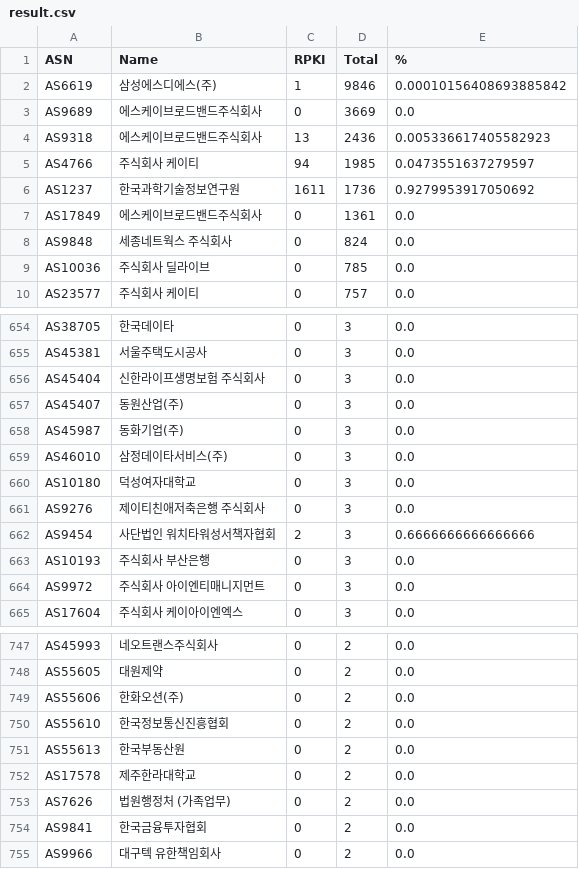
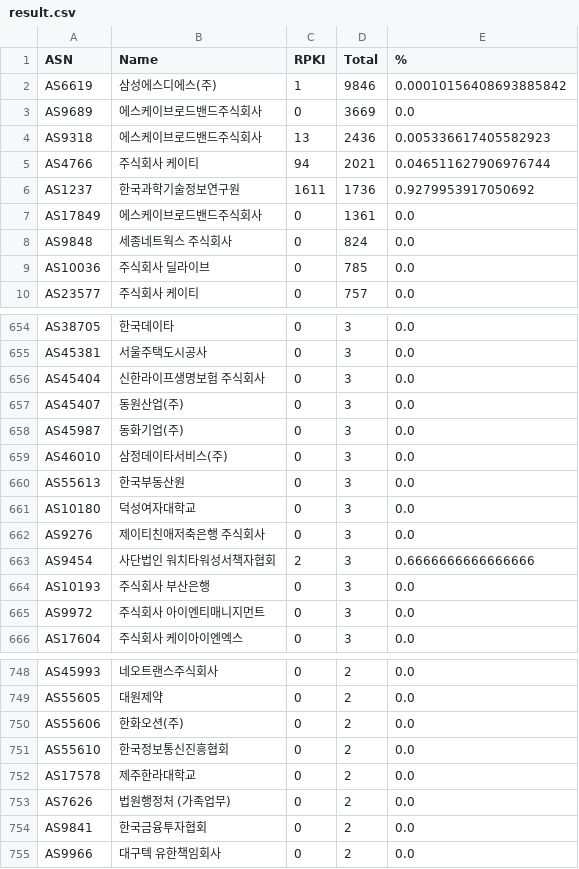
Before and after one commit to dxdxdt/rpki-tracker-kr, a CSV file: result.csv, drawn as a sheet; only a part is shown, gaps mark what is left out; the diff covers the shown part only.

```diff
--- a/result.csv
+++ b/result.csv
@@ -4,3 +4,3 @@ AS9689,에스케이브로드밴드주식회사,0,3669,0.0
 AS9318,에스케이브로드밴드주식회사,13,2436,0.005336617405582923
-AS4766,주식회사 케이티,94,1985,0.0473551637279597
+AS4766,주식회사 케이티,94,2021,0.046511627906976744
 AS1237,한국과학기술정보연구원,1611,1736,0.9279953917050692
@@ -659,2 +659,3 @@ AS45987,동화기업(주),0,3,0.0
 AS46010,삼정데이타서비스(주),0,3,0.0
+AS55613,한국부동산원,0,3,0.0
 AS10180,덕성여자대학교,0,3,0.0
@@ -750,3 +751,2 @@ AS55606,한화오션(주),0,2,0.0
 AS55610,한국정보통신진흥협회,0,2,0.0
-AS55613,한국부동산원,0,2,0.0
 AS17578,제주한라대학교,0,2,0.0
```
Also changed, not shown: 3 added rows and 3 removed rows elsewhere in this file, 4 other files.
